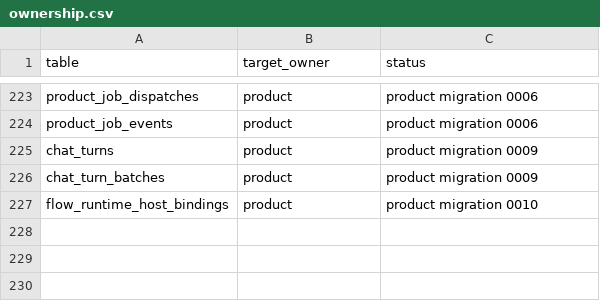
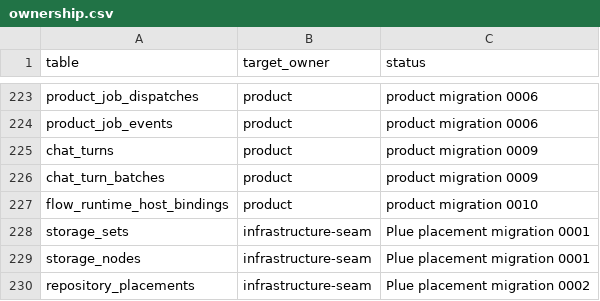
Before and after one commit to smithersai/smithers, a CSV file: packages/backend/db/ownership.csv, drawn as a sheet; only a part is shown, gaps mark what is left out.

Commit message:
feat(workspace): initialize repository checkouts and supervise per-turn model hosts

```diff
--- a/packages/backend/db/ownership.csv
+++ b/packages/backend/db/ownership.csv
@@ -227 +227,4 @@ chat_turn_batches,product,product migration 0009
 flow_runtime_host_bindings,product,product migration 0010
+storage_sets,infrastructure-seam,Plue placement migration 0001
+storage_nodes,infrastructure-seam,Plue placement migration 0001
+repository_placements,infrastructure-seam,Plue placement migration 0002
```
Also changed, not shown: 16 other files.
